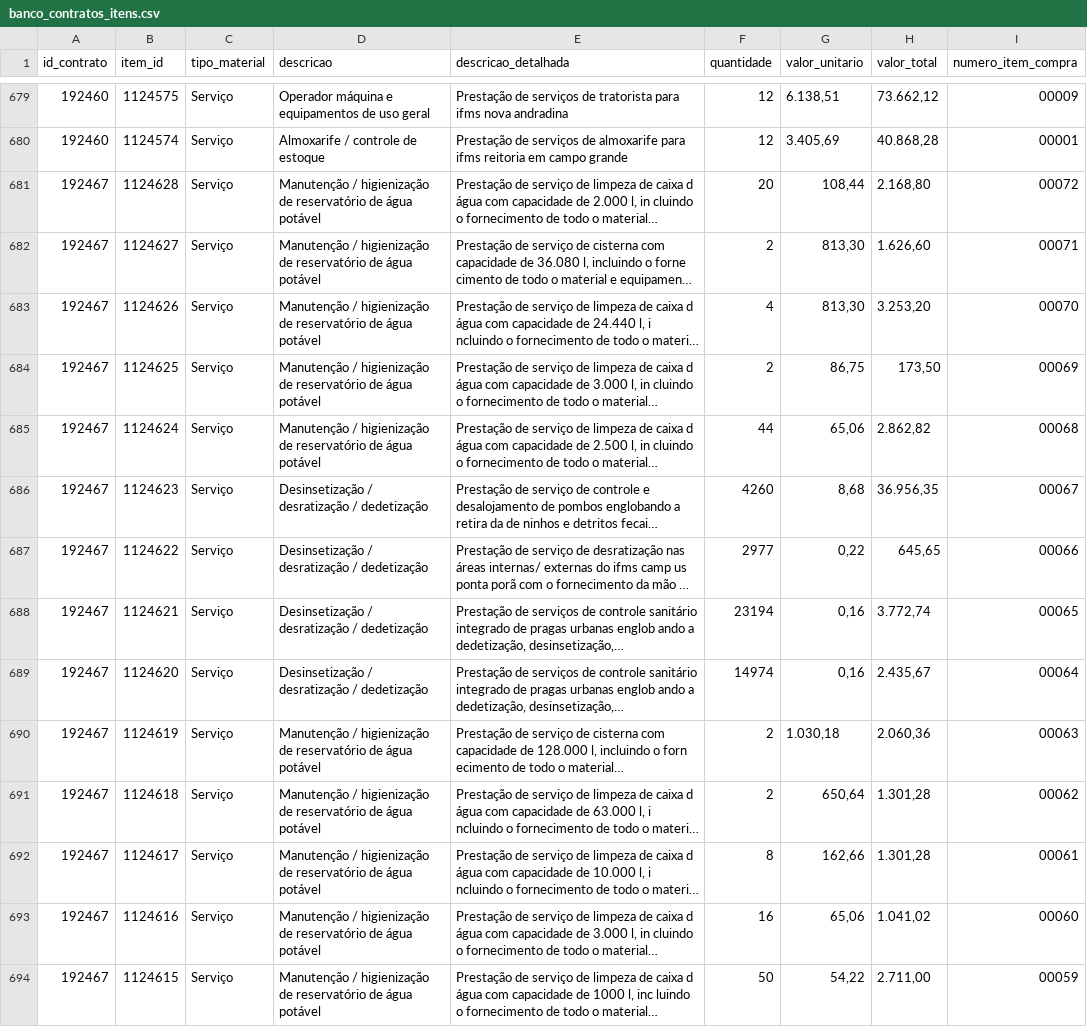
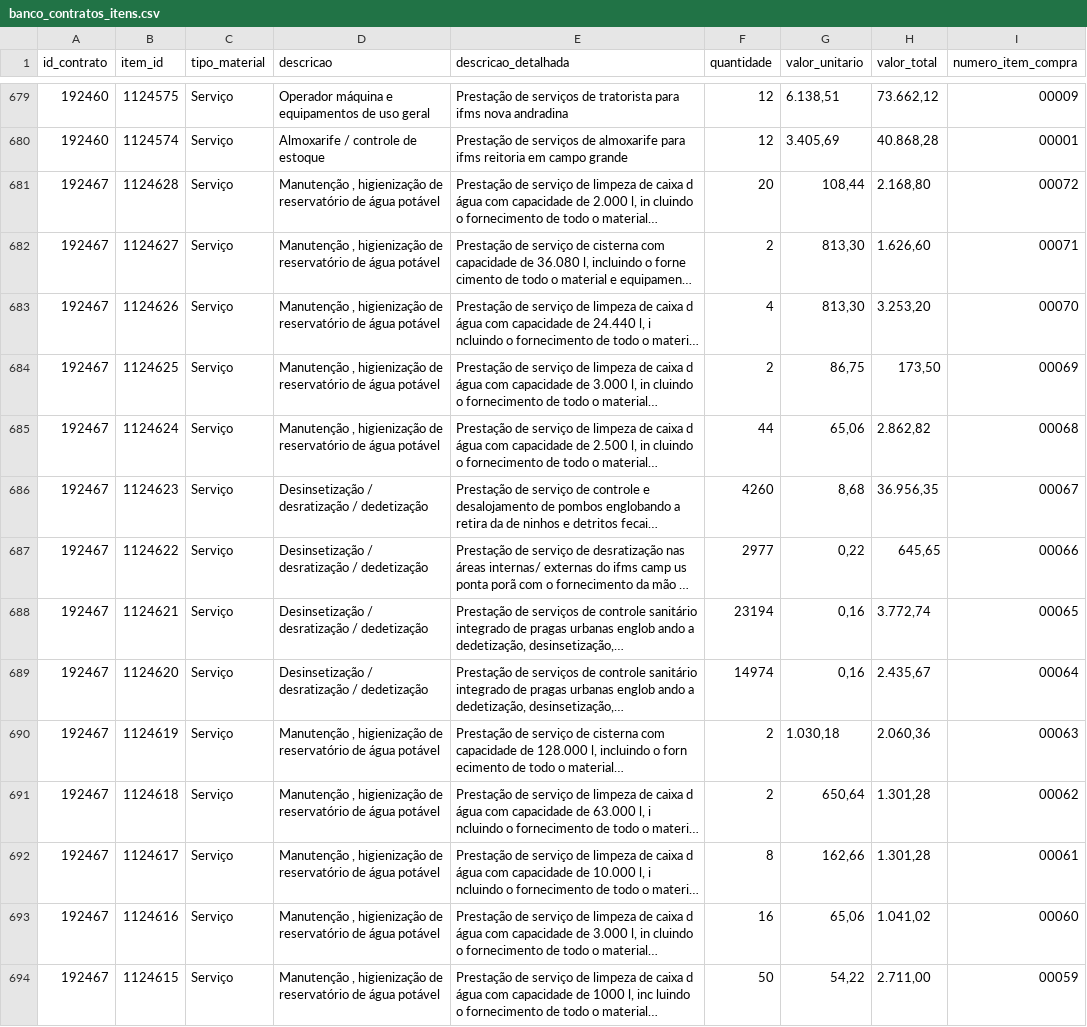
Before and after one commit to tingolopes/comprasv2, a CSV file: data/banco_contratos_itens.csv, drawn as a sheet; only a part is shown, gaps mark what is left out; long unchanged cells end in …; the diff covers the shown part only; the diff names each change by its address in the sheet, - before the commit and + after, or states it on an @@ line.

```diff
--- a/data/banco_contratos_itens.csv
+++ b/data/banco_contratos_itens.csv
-D681:D685 (descricao): Manutenção / higienização de…
+D681:D685 (descricao): Manutenção , higienização de…
-D690:D694 (descricao): Manutenção / higienização de…
+D690:D694 (descricao): Manutenção , higienização de…
```
Also changed, not shown: 99 edited cells elsewhere in this file, data/banco_metadados_atualizacao.csv, 1 other file.
